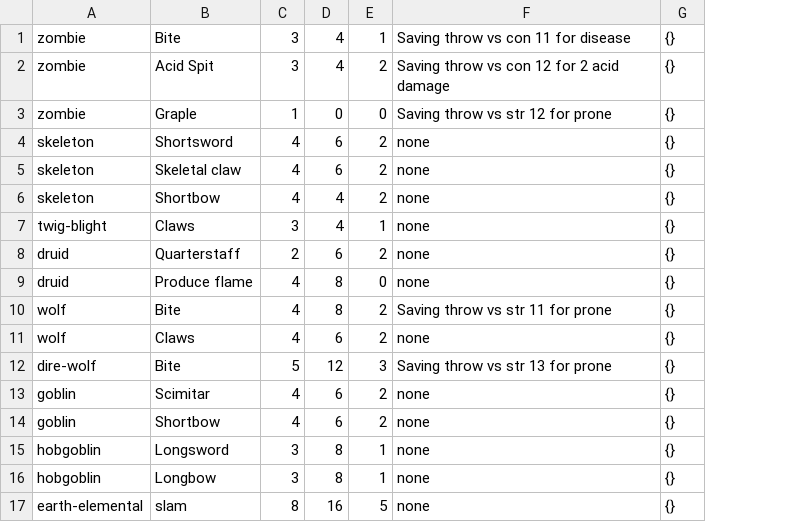
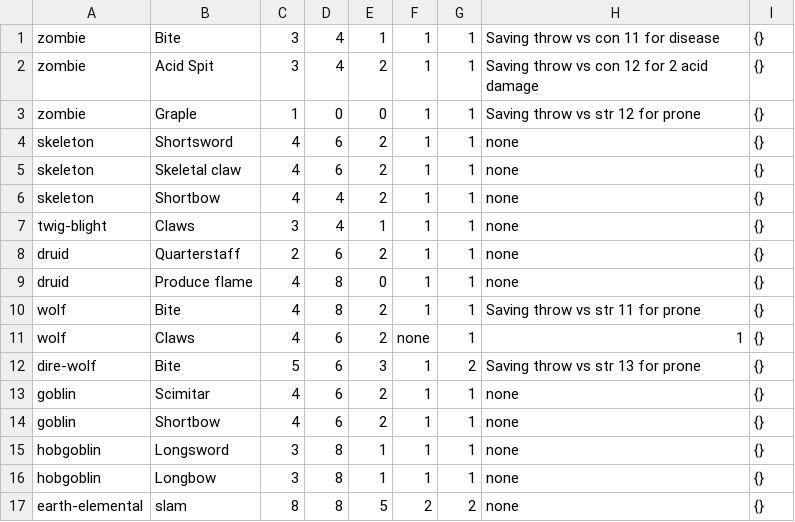
Before and after one commit to amyottehm12/5eCombatTracker, a CSV file: 5eCombatTracker/Data/CSVSeedData/monster_attacks.csv, drawn as a sheet; addresses are those after the commit; the diff names each change by its address in the sheet, - before the commit and + after, or states it on an @@ line.

Commit message:
backend serving new dice and attack values. front end collects (but does not use yet)

```diff
--- a/5eCombatTracker/Data/CSVSeedData/monster_attacks.csv
+++ b/5eCombatTracker/Data/CSVSeedData/monster_attacks.csv
+column F, rows 1-17: 1 | 1 | 1 | 1 | 1 | 1 | 1 | 1 | 1 | 1 | none | 1 | 1 | 1 | 1 | 1 | 2
+column G, rows 1-17: 1 | 1 | 1 | 1 | 1 | 1 | 1 | 1 | 1 | 1 | 1 | 2 | 1 | 1 | 1 | 1 | 2
-H11: none
+H11: 1
-D12: 12
+D12: 6
-D17: 16
+D17: 8
```
Also changed, not shown: 10 other files.
